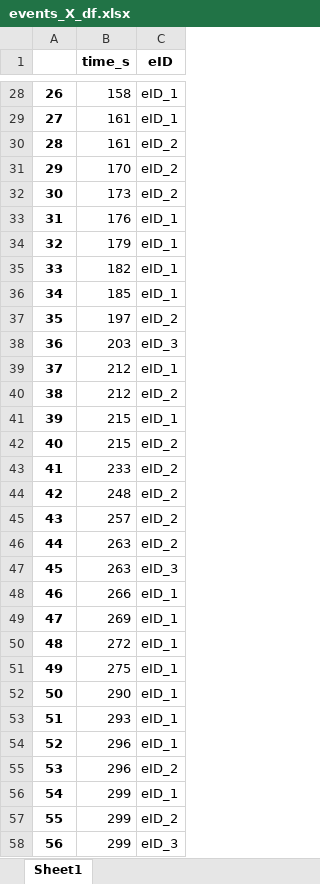
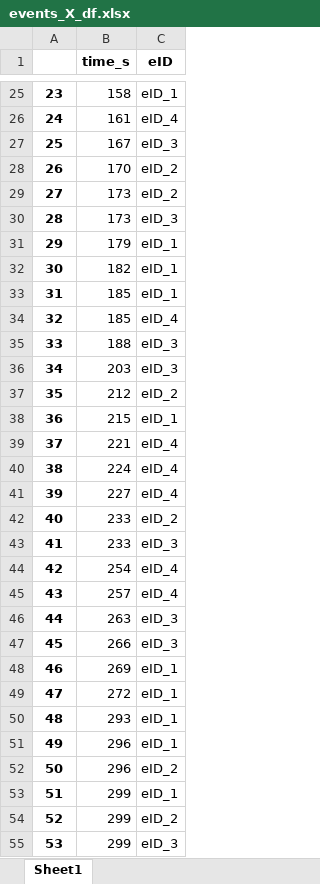
Before and after one commit to andrejkk/SocialRobotAI, an Excel workbook: GenData/events_X_df.xlsx, sheet Sheet1, drawn as a sheet; only a part is shown, gaps mark what is left out; values as stored, in another font and other column widths than the file's, no borders; removed rows and columns are numbered as before the commit, all else as after; the diff covers the shown part only; the diff names each change by its address in the sheet, - before the commit and + after, or states it on an @@ line.

```diff
--- a/GenData/events_X_df.xlsx (sheet Sheet1)
+++ b/GenData/events_X_df.xlsx (sheet Sheet1)
@@ column A renumbered from row 7 down @@
-C26 (eID): eID_1
+C26 (eID): eID_4
-row 30: 28 | 161 | eID_2
+row 27: 25 | 167 | eID_3
-row 33: 31 | 176 | eID_1
+row 30: 28 | 173 | eID_3
-row 37: 35 | 197 | eID_2
+row 34: 32 | 185 | eID_4
+row 35: 33 | 188 | eID_3
-row 39: 37 | 212 | eID_1
-row 42: 40 | 215 | eID_2
+row 39: 37 | 221 | eID_4
+row 40: 38 | 224 | eID_4
+row 41: 39 | 227 | eID_4
-row 44: 42 | 248 | eID_2
+row 43: 41 | 233 | eID_3
+row 44: 42 | 254 | eID_4
-C45 (eID): eID_2
+C45 (eID): eID_4
-row 46: 44 | 263 | eID_2
-C47 (eID): eID_1
+C47 (eID): eID_3
-row 51: 49 | 275 | eID_1
-row 52: 50 | 290 | eID_1
```
Also changed, not shown: 7 added rows, 10 removed rows and 5 edited cells elsewhere in this sheet, GenData/sigs_X_df.xlsx, 8 other files.
